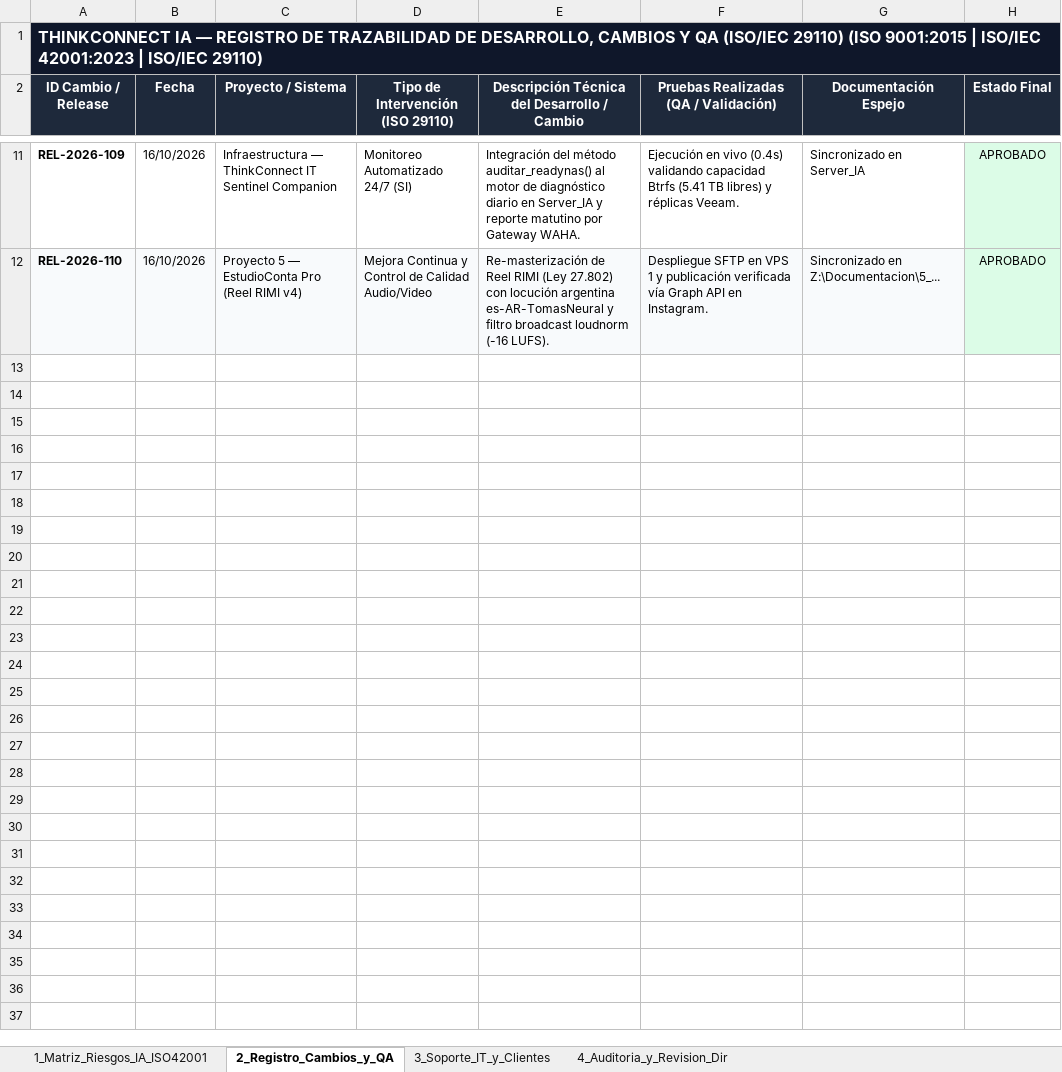
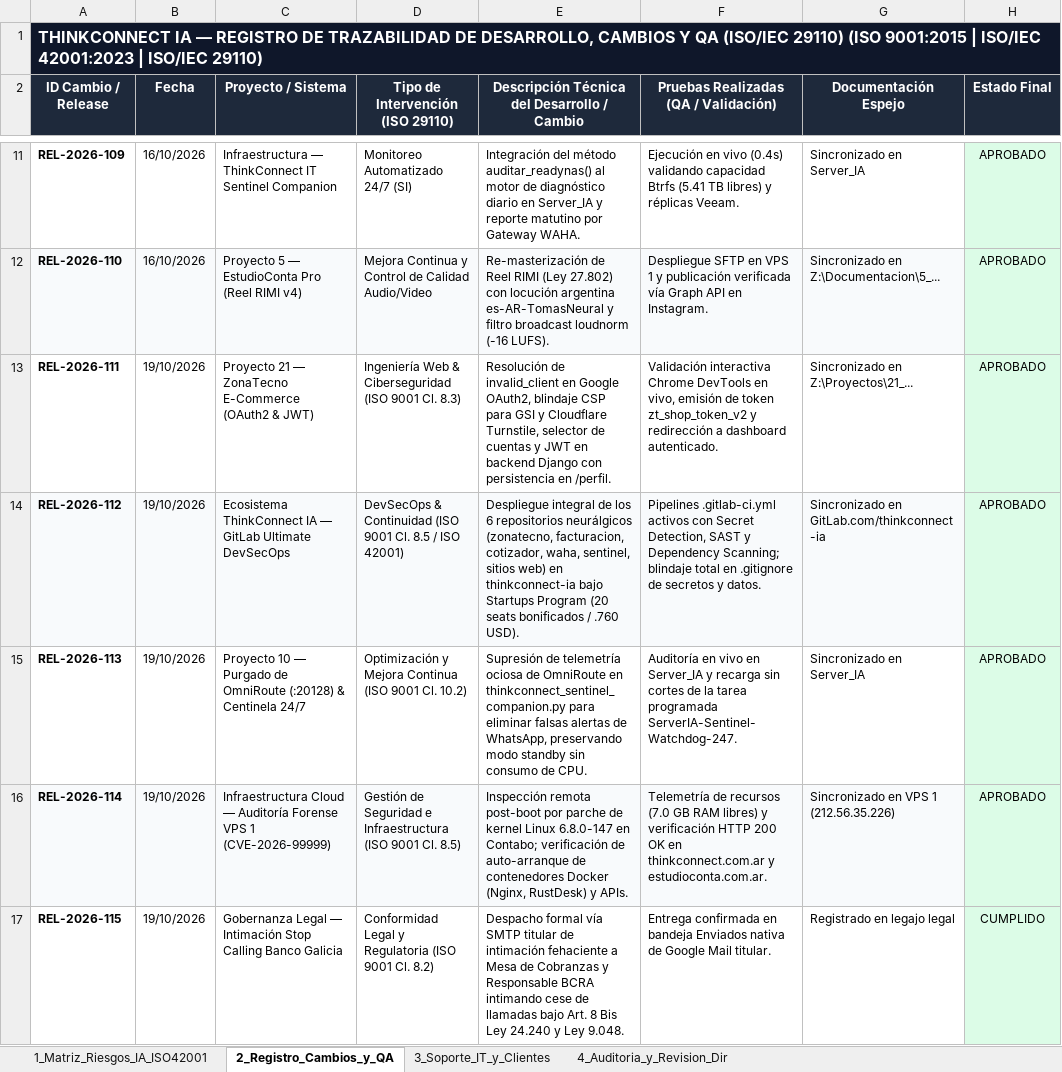
Before and after one commit to charliemza/thinkconnect-sgc-iso-9001-42001, an Excel workbook: SGC-AIMS-REG-001_MATRIZ_RIESGOS_Y_EVIDENCIA_OPERATIVA_90_DIAS.xlsx, sheet 2_Registro_Cambios_y_QA, drawn as a sheet; only a part is shown, gaps mark what is left out; values as stored, in another font and other column widths than the file's, no borders; the diff names each change by its address in the sheet, - before the commit and + after, or states it on an @@ line.

Commit message:
chore(evidencia-iso): Log operational evidence 19/10/2026 (REL-2026-111..115 ZonaTecno OAuth2, GitLab Ultimate DevSecOps, Sentinel & VPS1)

```diff
--- a/SGC-AIMS-REG-001_MATRIZ_RIESGOS_Y_EVIDENCIA_OPERATIVA_90_DIAS.xlsx (sheet 2_Registro_Cambios_y_QA)
+++ b/SGC-AIMS-REG-001_MATRIZ_RIESGOS_Y_EVIDENCIA_OPERATIVA_90_DIAS.xlsx (sheet 2_Registro_Cambios_y_QA)
+row 13: REL-2026-111 | 19/10/2026 | Proyecto 21 — ZonaTecno E-Commerce (OAuth2 & JWT) | Ingeniería Web & Ciberseguridad (ISO 9001 Cl. 8.3) | Resolución de invalid_client en Google OAuth2, blindaje CSP para GSI y Cloudflare Turnstile, selector de cuentas y JWT en backend Django con persistencia en /perfil. | Validación interactiva Chrome DevTools en vivo, emisión de token zt_shop_token_v2 y redirección a dashboard autenticado. | Sincronizado en Z:\Proyectos\21_... | APROBADO
+row 14: REL-2026-112 | 19/10/2026 | Ecosistema ThinkConnect IA — GitLab Ultimate DevSecOps | DevSecOps & Continuidad (ISO 9001 Cl. 8.5 / ISO 42001) | Despliegue integral de los 6 repositorios neurálgicos (zonatecno, facturacion, cotizador, waha, sentinel, sitios web) en thinkconnect-ia bajo Startups Program (20 seats bonificados / .760 USD). | Pipelines .gitlab-ci.yml activos con Secret Detection, SAST y Dependency Scanning; blindaje total en .gitignore de secretos y datos. | Sincronizado en GitLab.com/thinkconnect-ia | APROBADO
+row 15: REL-2026-113 | 19/10/2026 | Proyecto 10 — Purgado de OmniRoute (:20128) & Centinela 24/7 | Optimización y Mejora Continua (ISO 9001 Cl. 10.2) | Supresión de telemetría ociosa de OmniRoute en thinkconnect_sentinel_companion.py para eliminar falsas alertas de WhatsApp, preservando modo standby sin consumo de CPU. | Auditoría en vivo en Server_IA y recarga sin cortes de la tarea programada ServerIA-Sentinel-Watchdog-247. | Sincronizado en Server_IA | APROBADO
+row 16: REL-2026-114 | 19/10/2026 | Infraestructura Cloud — Auditoría Forense VPS 1 (CVE-2026-99999) | Gestión de Seguridad e Infraestructura (ISO 9001 Cl. 8.5) | Inspección remota post-boot por parche de kernel Linux 6.8.0-147 en Contabo; verificación de auto-arranque de contenedores Docker (Nginx, RustDesk) y APIs. | Telemetría de recursos (7.0 GB RAM libres) y verificación HTTP 200 OK en thinkconnect.com.ar y estudioconta.com.ar. | Sincronizado en VPS 1 (212.56.35.226) | APROBADO
+row 17: REL-2026-115 | 19/10/2026 | Gobernanza Legal — Intimación Stop Calling Banco Galicia | Conformidad Legal y Regulatoria (ISO 9001 Cl. 8.2) | Despacho formal vía SMTP titular de intimación fehaciente a Mesa de Cobranzas y Responsable BCRA intimando cese de llamadas bajo Art. 8 Bis Ley 24.240 y Ley 9.048. | Entrega confirmada en bandeja Enviados nativa de Google Mail titular. | Registrado en legajo legal | CUMPLIDO
```
